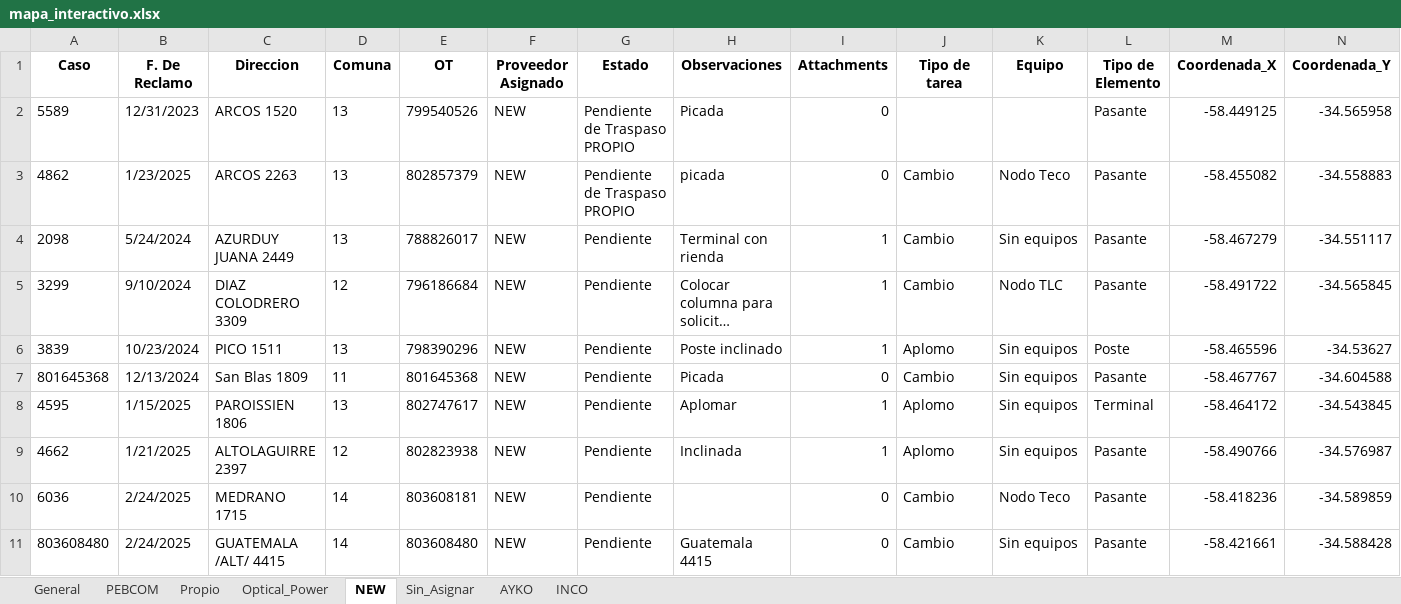
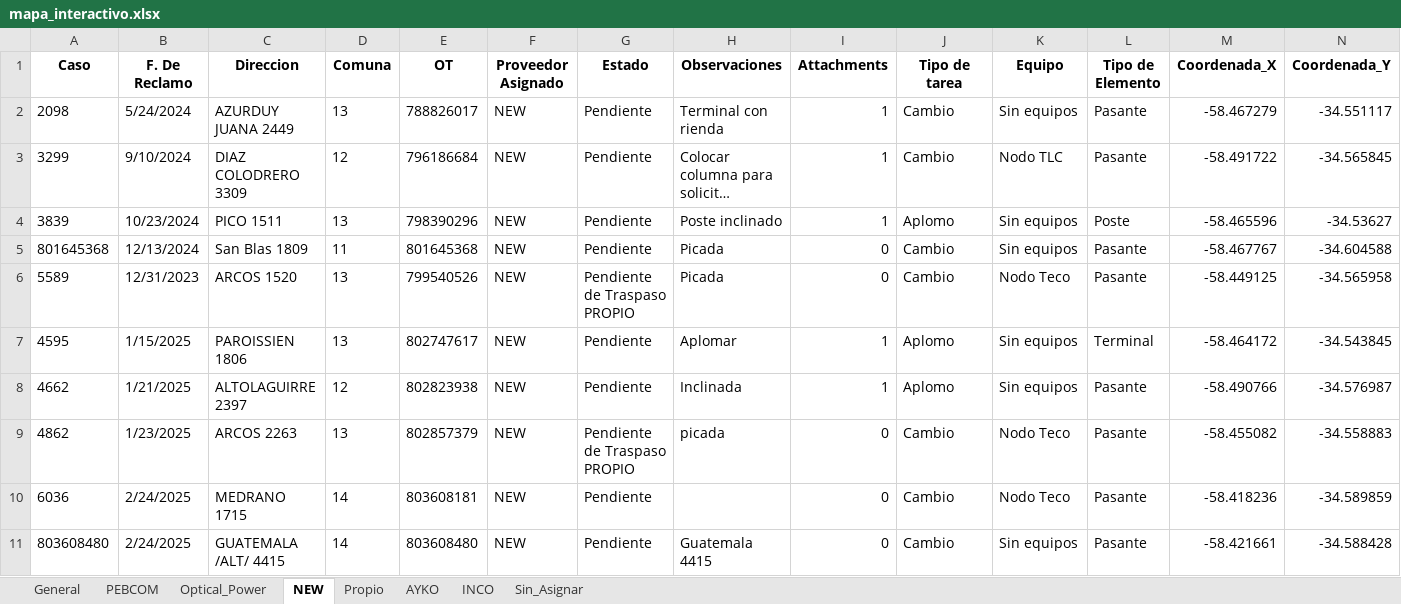
Before and after one commit to gestiondereclamosteco/pendientes_mantenimiento, an Excel workbook: mapa_interactivo.xlsx, sheet NEW, drawn as a sheet; only a part is shown; long unchanged cells end in …; values as stored, in another font and other column widths than the file's, no borders; removed rows and columns are numbered as before the commit, all else as after; rows hold the shown columns only; the diff names each change by its address in the sheet, - before the commit and + after, or states it on an @@ line.

```diff
--- a/mapa_interactivo.xlsx (sheet NEW)
+++ b/mapa_interactivo.xlsx (sheet NEW)
@@ sheet tab order changed: General | PEBCOM | Optical_Power | NEW | Propio | AYKO | INCO | Sin_Asignar @@
-row 2: 5589 | 12/31/2023 | ARCOS 1520 | 13 | 799540526 | NEW | Pendiente de Traspaso PROPIO | Picada | 0 |  |  | Pasante | -58.449125 | -34.565958
+row 6: 5589 | 12/31/2023 | ARCOS 1520 | 13 | 799540526 | NEW | Pendiente de Traspaso PROPIO | Picada | 0 | Cambio | Nodo Teco | Pasante | -58.449125 | -34.565958
@@ row 3 moved to row 9: 4862 @@
```
Also changed, not shown: sheet General, sheet PEBCOM, sheet Sin_Asignar, sheet Optical_Power, 1 other file.
